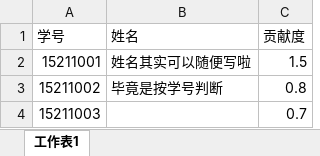
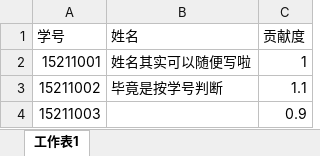
Before and after one commit to AllenZYoung/Uranus, an Excel workbook: resource/uploads/import/skeleton/学生贡献度.xlsx, sheet 工作表1, drawn as a sheet; values as stored, in another font and other column widths than the file's, no borders; the diff names each change by its address in the sheet, - before the commit and + after, or states it on an @@ line.

```diff
--- a/resource/uploads/import/skeleton/学生贡献度.xlsx (sheet 工作表1)
+++ b/resource/uploads/import/skeleton/学生贡献度.xlsx (sheet 工作表1)
-C2 (贡献度): 1.5
+C2 (贡献度): 1
-C3 (贡献度): 0.8
+C3 (贡献度): 1.1
-C4 (贡献度): 0.7
+C4 (贡献度): 0.9
```
Also changed, not shown: 4 other files.
